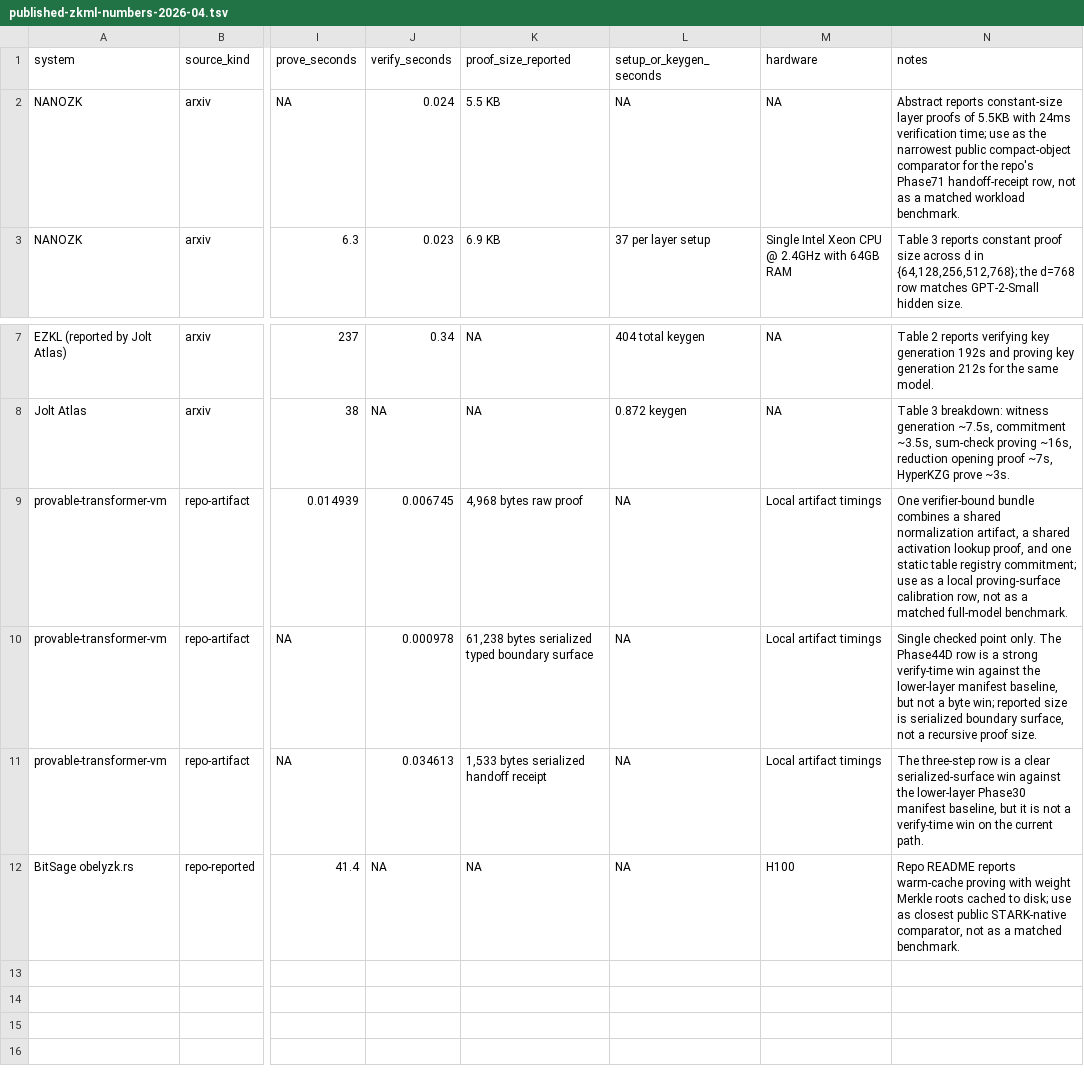
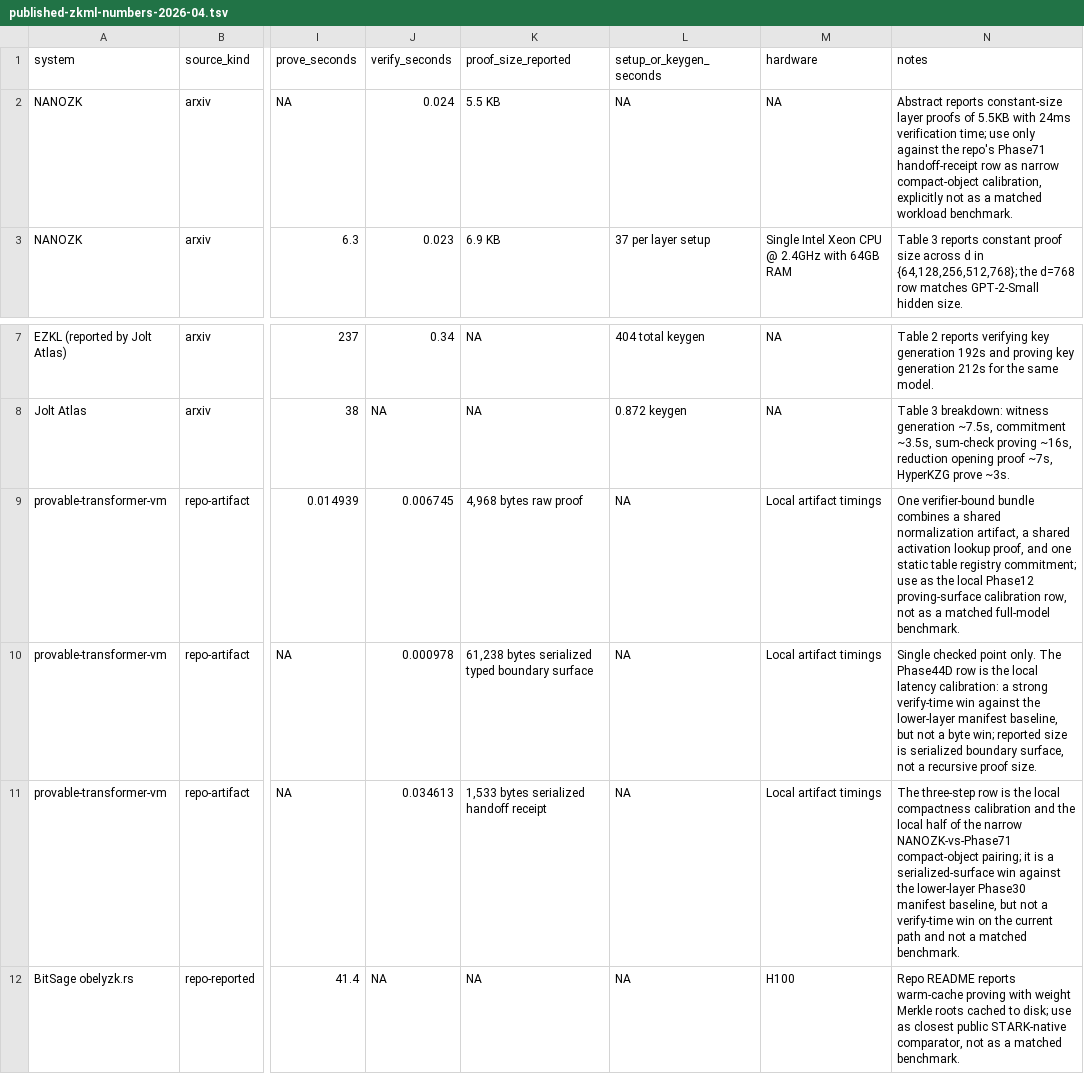
Before and after one commit to omarespejel/llm-provable-computer, a TSV file: docs/paper/evidence/published-zkml-numbers-2026-04.tsv, drawn as a sheet; only a part is shown, gaps mark what is left out; the diff names each change by its address in the sheet, - before the commit and + after, or states it on an @@ line.

Commit message:
[codex] Tighten comparator calibration framing

```diff
--- a/docs/paper/evidence/published-zkml-numbers-2026-04.tsv
+++ b/docs/paper/evidence/published-zkml-numbers-2026-04.tsv
-N2 (notes): …time; use as the narrowest public compact-object comparator for the repo's Phase71 handoff-receipt row, not as…
+N2 (notes): …time; use only against the repo's Phase71 handoff-receipt row as narrow compact-object calibration, explicitly not as…
-N9 (notes): …use as a local proving-surface calibration…
+N9 (notes): …use as the local Phase12 proving-surface calibration…
-N10 (notes): …row is a strong…
+N10 (notes): …row is the local latency calibration: a strong…
-N11 (notes): …row is a clear serialized-surface win against the lower-layer Phase30 manifest baseline, but it is not a verify-time win on the current path.
+N11 (notes): …row is the local compactness calibration and the local half of the narrow NANOZK-vs-Phase71 compact-object pairing; it is a serialized-surface win against the lower-layer Phase30 manifest baseline, but not a verify-time win on the current path and not a matched benchmark.
```
Also changed, not shown: 3 other files.
